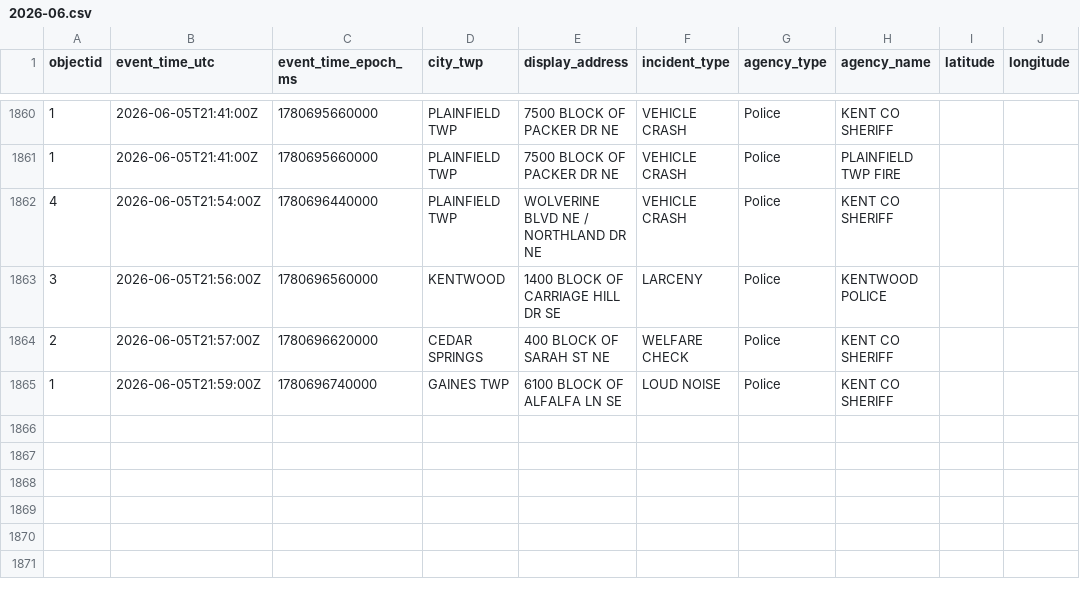
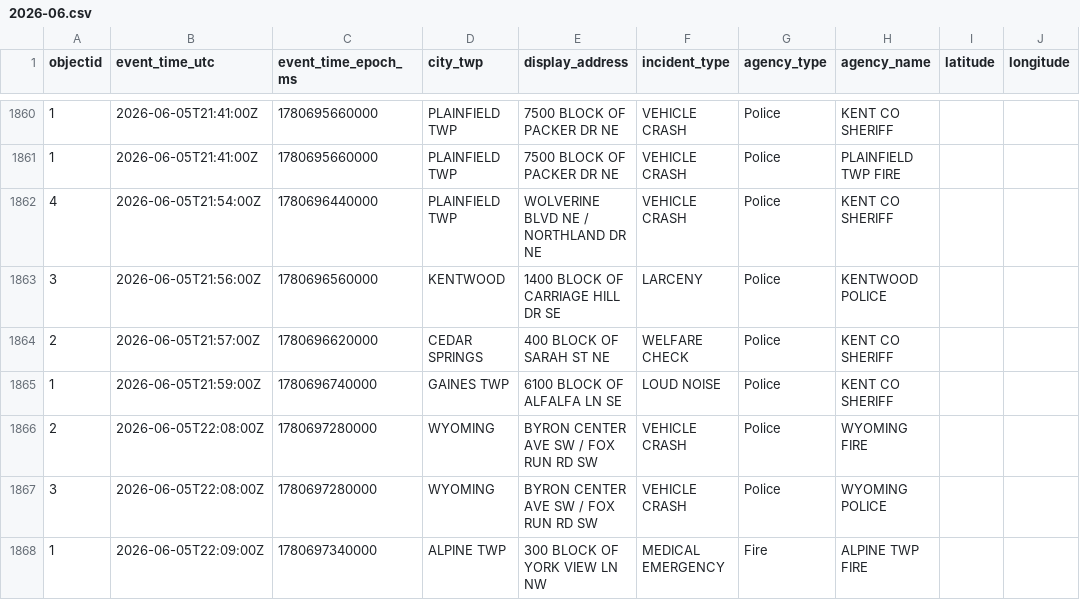
Before and after one commit to Cantica-Systems/west-michigan-dispatch, a CSV file: data/kent/2026-06.csv, drawn as a sheet; only a part is shown, gaps mark what is left out.

```diff
--- a/data/kent/2026-06.csv
+++ b/data/kent/2026-06.csv
@@ -1865 +1865,4 @@ objectid,event_time_utc,event_time_epoch_ms,city_twp,display_address,incident_ty
 1,2026-06-05T21:59:00Z,1780696740000,GAINES TWP,6100 BLOCK OF ALFALFA LN SE,LOUD NOISE,Police,KENT CO SHERIFF,,
+2,2026-06-05T22:08:00Z,1780697280000,WYOMING,BYRON CENTER AVE SW / FOX RUN RD SW,VEHICLE CRASH,Police,WYOMING FIRE,,
+3,2026-06-05T22:08:00Z,1780697280000,WYOMING,BYRON CENTER AVE SW / FOX RUN RD SW,VEHICLE CRASH,Police,WYOMING POLICE,,
+1,2026-06-05T22:09:00Z,1780697340000,ALPINE TWP,300 BLOCK OF YORK VIEW LN NW,MEDICAL EMERGENCY,Fire,ALPINE TWP FIRE,,
```
Also changed, not shown: data/grcity/2026-06.csv, 3 other files.
